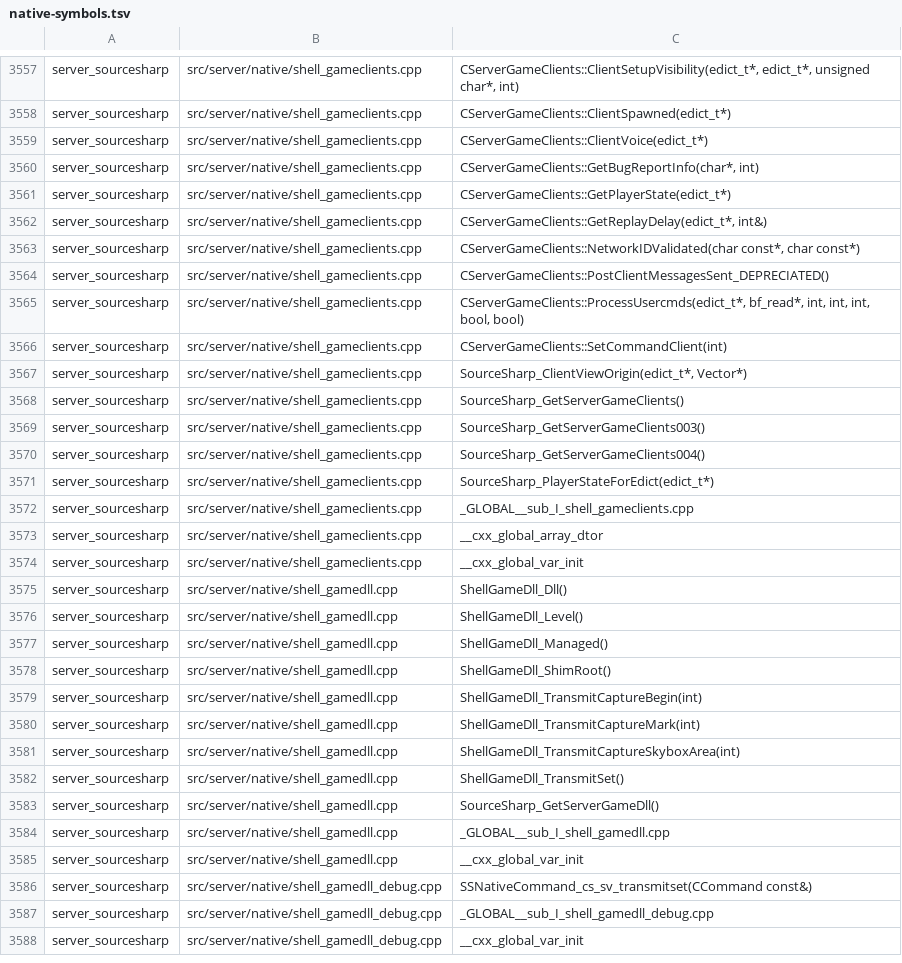
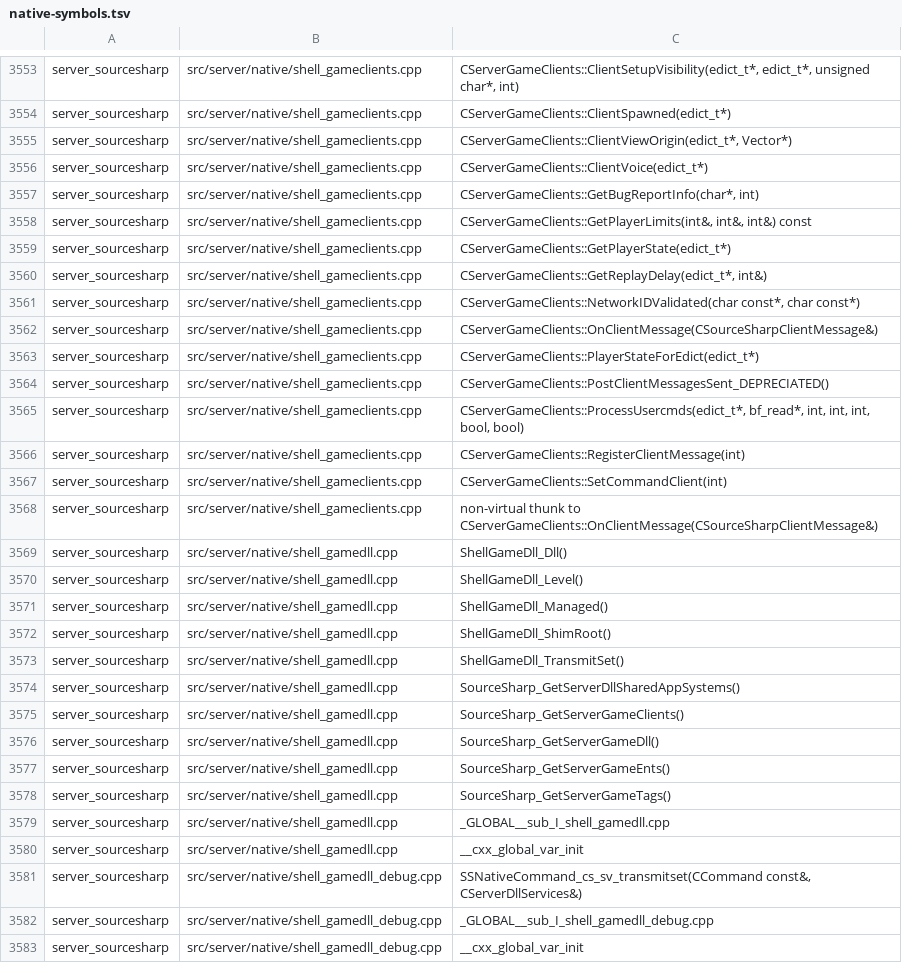
Before and after one commit to muflub/source-sdk-sharp, a TSV file: docs/native-symbols.tsv, drawn as a sheet; only a part is shown, gaps mark what is left out; the diff covers the shown part only.

```diff
--- a/docs/native-symbols.tsv
+++ b/docs/native-symbols.tsv
@@ -3558,4 +3554,6 @@ server_sourcesharp	src/server/native/shell_gameclients.cpp	CServerGameClients::C
 server_sourcesharp	src/server/native/shell_gameclients.cpp	CServerGameClients::ClientSpawned(edict_t*)
+server_sourcesharp	src/server/native/shell_gameclients.cpp	CServerGameClients::ClientViewOrigin(edict_t*, Vector*)
 server_sourcesharp	src/server/native/shell_gameclients.cpp	CServerGameClients::ClientVoice(edict_t*)
 server_sourcesharp	src/server/native/shell_gameclients.cpp	CServerGameClients::GetBugReportInfo(char*, int)
+server_sourcesharp	src/server/native/shell_gameclients.cpp	CServerGameClients::GetPlayerLimits(int&, int&, int&) const
 server_sourcesharp	src/server/native/shell_gameclients.cpp	CServerGameClients::GetPlayerState(edict_t*)
@@ -3563,13 +3561,9 @@ server_sourcesharp	src/server/native/shell_gameclients.cpp	CServerGameClients::G
 server_sourcesharp	src/server/native/shell_gameclients.cpp	CServerGameClients::NetworkIDValidated(char const*, char const*)
+server_sourcesharp	src/server/native/shell_gameclients.cpp	CServerGameClients::OnClientMessage(CSourceSharpClientMessage&)
+server_sourcesharp	src/server/native/shell_gameclients.cpp	CServerGameClients::PlayerStateForEdict(edict_t*)
 server_sourcesharp	src/server/native/shell_gameclients.cpp	CServerGameClients::PostClientMessagesSent_DEPRECIATED()
 server_sourcesharp	src/server/native/shell_gameclients.cpp	CServerGameClients::ProcessUsercmds(edict_t*, bf_read*, int, int, int, bool, bool)
+server_sourcesharp	src/server/native/shell_gameclients.cpp	CServerGameClients::RegisterClientMessage(int)
 server_sourcesharp	src/server/native/shell_gameclients.cpp	CServerGameClients::SetCommandClient(int)
-server_sourcesharp	src/server/native/shell_gameclients.cpp	SourceSharp_ClientViewOrigin(edict_t*, Vector*)
-server_sourcesharp	src/server/native/shell_gameclients.cpp	SourceSharp_GetServerGameClients()
-server_sourcesharp	src/server/native/shell_gameclients.cpp	SourceSharp_GetServerGameClients003()
-server_sourcesharp	src/server/native/shell_gameclients.cpp	SourceSharp_GetServerGameClients004()
-server_sourcesharp	src/server/native/shell_gameclients.cpp	SourceSharp_PlayerStateForEdict(edict_t*)
-server_sourcesharp	src/server/native/shell_gameclients.cpp	_GLOBAL__sub_I_shell_gameclients.cpp
-server_sourcesharp	src/server/native/shell_gameclients.cpp	__cxx_global_array_dtor
-server_sourcesharp	src/server/native/shell_gameclients.cpp	__cxx_global_var_init
+server_sourcesharp	src/server/native/shell_gameclients.cpp	non-virtual thunk to CServerGameClients::OnClientMessage(CSourceSharpClientMessage&)
 server_sourcesharp	src/server/native/shell_gamedll.cpp	ShellGameDll_Dll()
@@ -3578,10 +3572,11 @@ server_sourcesharp	src/server/native/shell_gamedll.cpp	ShellGameDll_Managed()
 server_sourcesharp	src/server/native/shell_gamedll.cpp	ShellGameDll_ShimRoot()
-server_sourcesharp	src/server/native/shell_gamedll.cpp	ShellGameDll_TransmitCaptureBegin(int)
-server_sourcesharp	src/server/native/shell_gamedll.cpp	ShellGameDll_TransmitCaptureMark(int)
-server_sourcesharp	src/server/native/shell_gamedll.cpp	ShellGameDll_TransmitCaptureSkyboxArea(int)
 server_sourcesharp	src/server/native/shell_gamedll.cpp	ShellGameDll_TransmitSet()
+server_sourcesharp	src/server/native/shell_gamedll.cpp	SourceSharp_GetServerDllSharedAppSystems()
+server_sourcesharp	src/server/native/shell_gamedll.cpp	SourceSharp_GetServerGameClients()
 server_sourcesharp	src/server/native/shell_gamedll.cpp	SourceSharp_GetServerGameDll()
+server_sourcesharp	src/server/native/shell_gamedll.cpp	SourceSharp_GetServerGameEnts()
+server_sourcesharp	src/server/native/shell_gamedll.cpp	SourceSharp_GetServerGameTags()
 server_sourcesharp	src/server/native/shell_gamedll.cpp	_GLOBAL__sub_I_shell_gamedll.cpp
 server_sourcesharp	src/server/native/shell_gamedll.cpp	__cxx_global_var_init
-server_sourcesharp	src/server/native/shell_gamedll_debug.cpp	SSNativeCommand_cs_sv_transmitset(CCommand const&)
+server_sourcesharp	src/server/native/shell_gamedll_debug.cpp	SSNativeCommand_cs_sv_transmitset(CCommand const&, CServerDllServices&)
 server_sourcesharp	src/server/native/shell_gamedll_debug.cpp	_GLOBAL__sub_I_shell_gamedll_debug.cpp
```
Also changed, not shown: 17 removed rows and 49 edited cells elsewhere in this file, docs/globals-ledger.tsv, docs/globals-ratchet.tsv, 55 other files.
